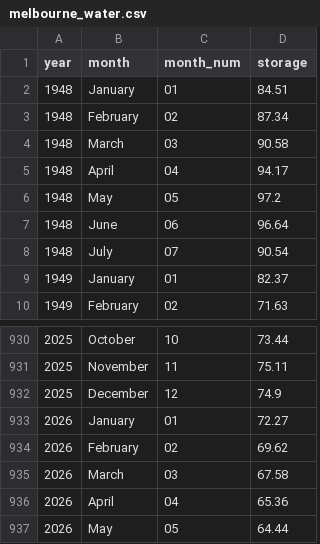
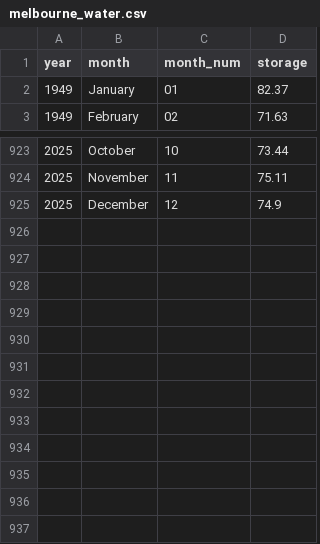
Before and after one commit to jinalpatel08/fit2179-data-vis-2, a CSV file: data/melbourne_water.csv, drawn as a sheet; only a part is shown, gaps mark what is left out; the diff names each change by its address in the sheet, - before the commit and + after, or states it on an @@ line.

Commit message:
removed empty years from heatmap

```diff
--- a/data/melbourne_water.csv
+++ b/data/melbourne_water.csv
-row 2: 1948 | January | 01 | 84.51
-row 3: 1948 | February | 02 | 87.34
-row 4: 1948 | March | 03 | 90.58
-row 5: 1948 | April | 04 | 94.17
-row 6: 1948 | May | 05 | 97.2
-row 7: 1948 | June | 06 | 96.64
-row 8: 1948 | July | 07 | 90.54
-row 933: 2026 | January | 01 | 72.27
-row 934: 2026 | February | 02 | 69.62
-row 935: 2026 | March | 03 | 67.58
-row 936: 2026 | April | 04 | 65.36
-row 937: 2026 | May | 05 | 64.44
```
